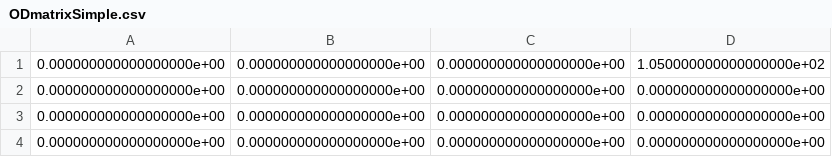
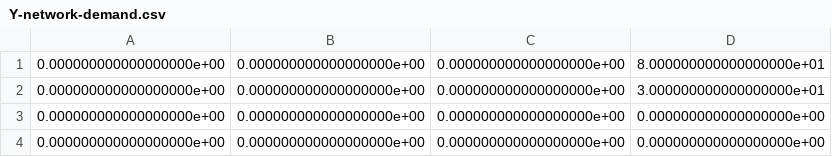
Before and after one commit to seppeV2/ExerciseIP, a CSV file: SourceCode/data/Y-network-demand.csv (was SourceCode/data/ODmatrixSimple.csv), drawn as a sheet.

```diff
--- a/SourceCode/data/ODmatrixSimple.csv
+++ b/SourceCode/data/Y-network-demand.csv
@@ -1,3 +1,3 @@
-0.000000000000000000e+00,0.000000000000000000e+00,0.000000000000000000e+00,1.050000000000000000e+02
-0.000000000000000000e+00,0.000000000000000000e+00,0.000000000000000000e+00,0.000000000000000000e+00
+0.000000000000000000e+00,0.000000000000000000e+00,0.000000000000000000e+00,8.000000000000000000e+01
+0.000000000000000000e+00,0.000000000000000000e+00,0.000000000000000000e+00,3.000000000000000000e+01
 0.000000000000000000e+00,0.000000000000000000e+00,0.000000000000000000e+00,0.000000000000000000e+00
```
Also changed, not shown: 51 other files.
